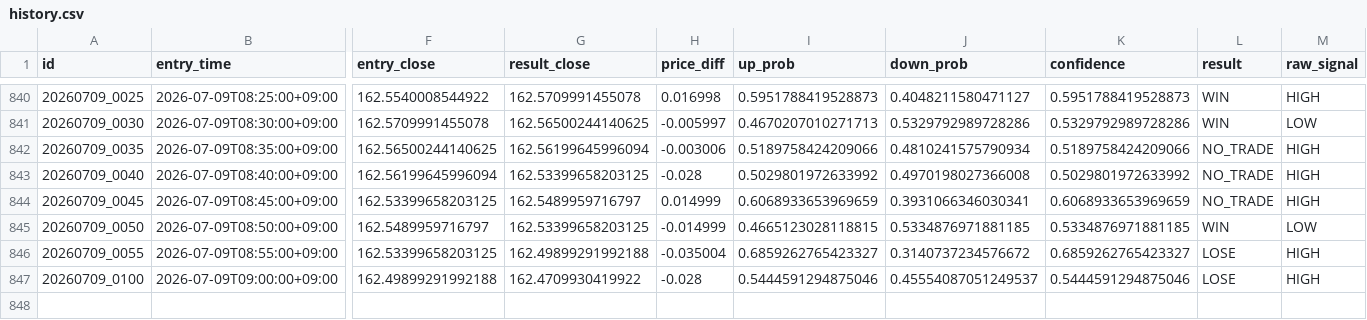
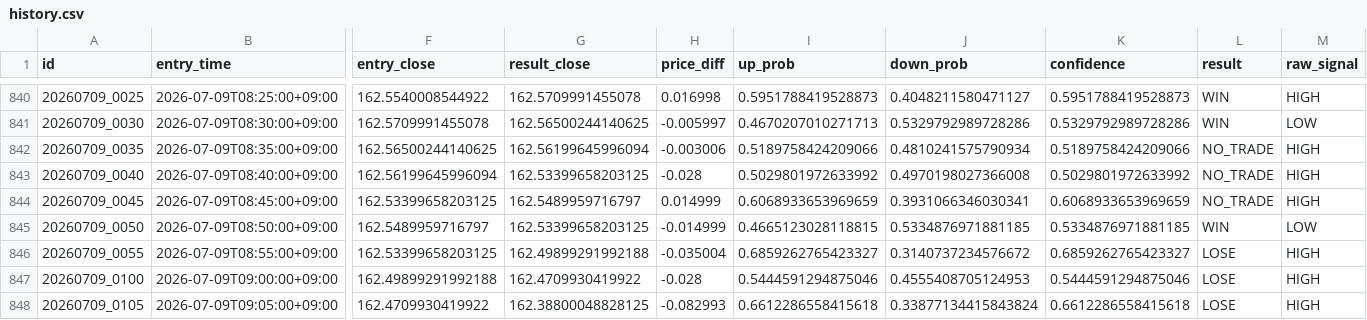
Before and after one commit to jv8gbf476b-ctrl/BO_AI_5M, a CSV file: history.csv, drawn as a sheet; only a part is shown, gaps mark what is left out; rows hold the shown columns only; the diff names each change by its address in the sheet, - before the commit and + after, or states it on an @@ line.

```diff
--- a/history.csv
+++ b/history.csv
-J847 (down_prob): 0.45554087051249537
+J847 (down_prob): 0.4555408705124953
+row 848: 20260709_0105 | 2026-07-09T09:05:00+09:00 | 162.4709930419922 | 162.38800048828125 | -0.082993 | 0.6612286558415618 | 0.33877134415843824 | 0.6612286558415618 | LOSE | HIGH
```
Also changed, not shown: 1 other file.
